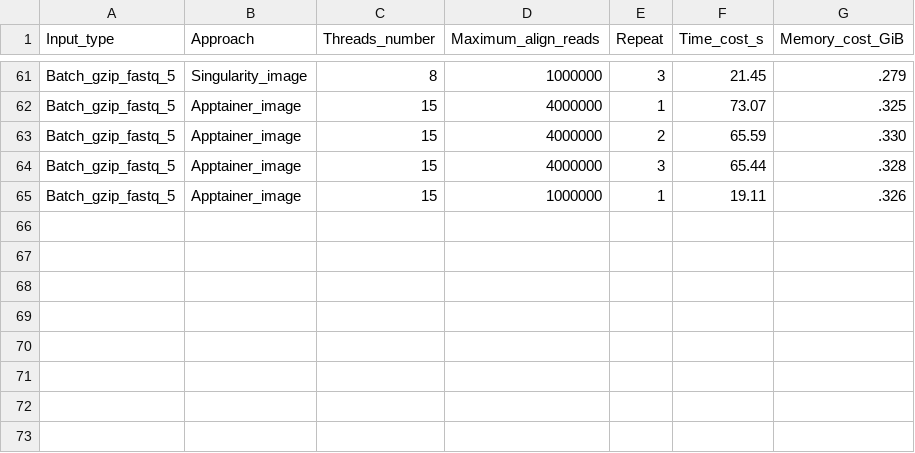
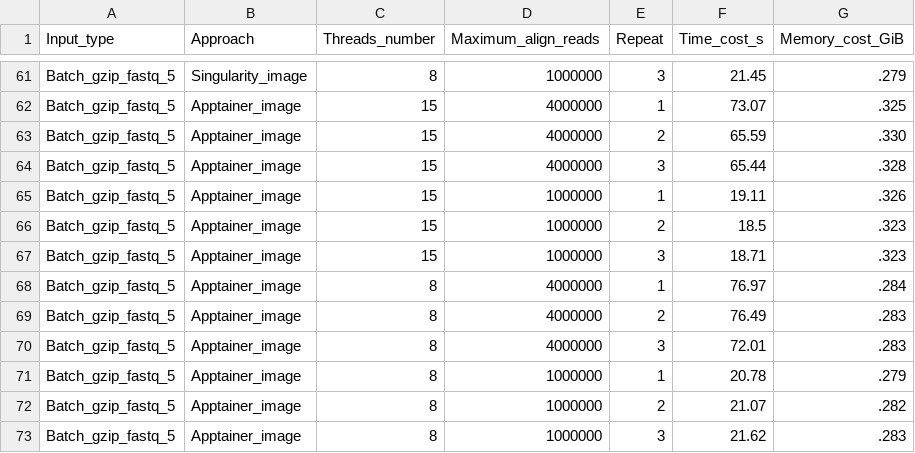
Before and after one commit to yudalang3/resolveS, a TSV file: benchmark/results.tsv, drawn as a sheet; only a part is shown, gaps mark what is left out.

Commit message:
Add the benchmark; add the portable program maker; update for 0.0.4 version

```diff
--- a/benchmark/results.tsv
+++ b/benchmark/results.tsv
@@ -65 +65,9 @@ Batch_gzip_fastq_5	Apptainer_image	15	4000000	3	65.44	.328
 Batch_gzip_fastq_5	Apptainer_image	15	1000000	1	19.11	.326
+Batch_gzip_fastq_5	Apptainer_image	15	1000000	2	18.5	.323
+Batch_gzip_fastq_5	Apptainer_image	15	1000000	3	18.71	.323
+Batch_gzip_fastq_5	Apptainer_image	8	4000000	1	76.97	.284
+Batch_gzip_fastq_5	Apptainer_image	8	4000000	2	76.49	.283
+Batch_gzip_fastq_5	Apptainer_image	8	4000000	3	72.01	.283
+Batch_gzip_fastq_5	Apptainer_image	8	1000000	1	20.78	.279
+Batch_gzip_fastq_5	Apptainer_image	8	1000000	2	21.07	.282
+Batch_gzip_fastq_5	Apptainer_image	8	1000000	3	21.62	.283
```
Also changed, not shown: 5 other files.
